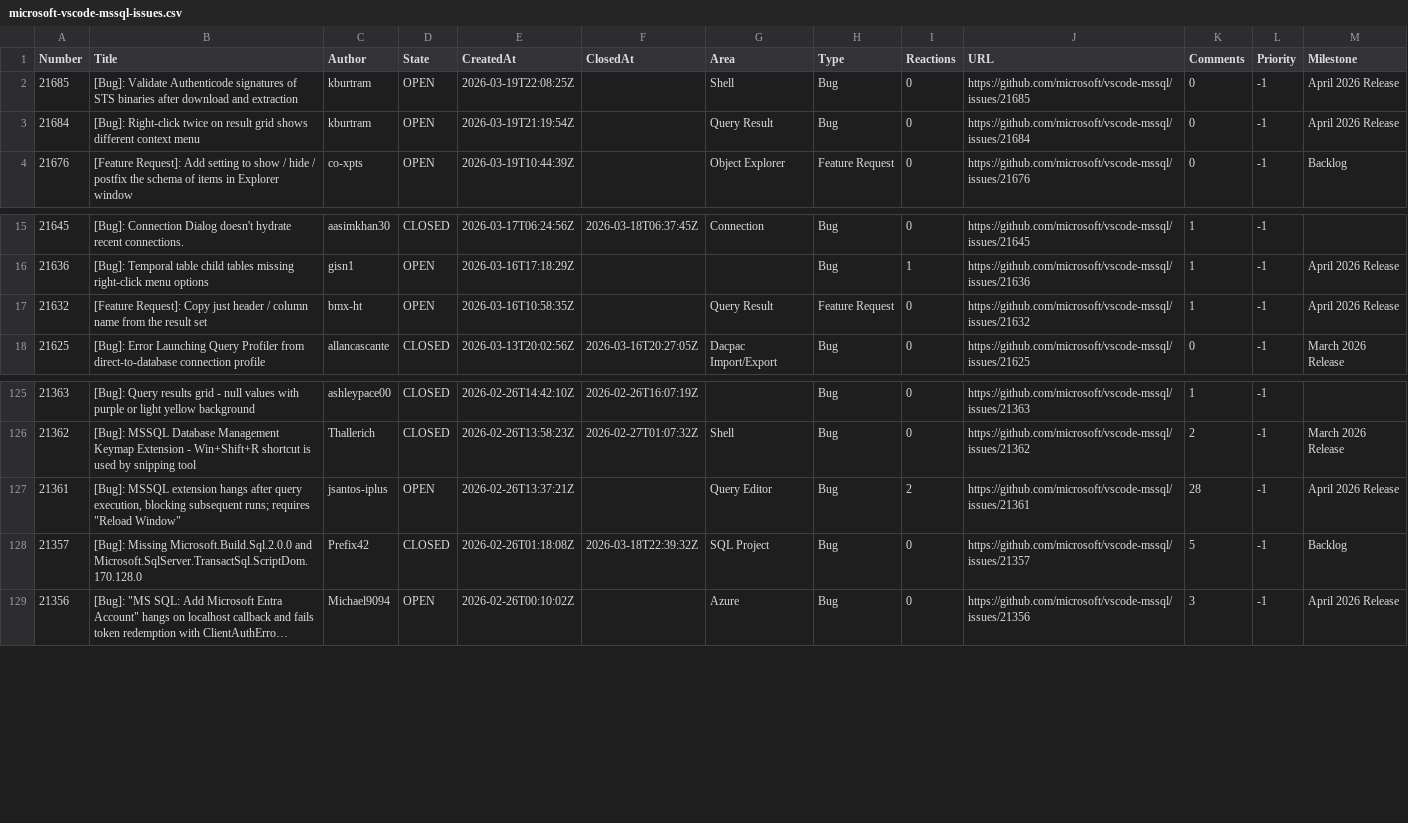
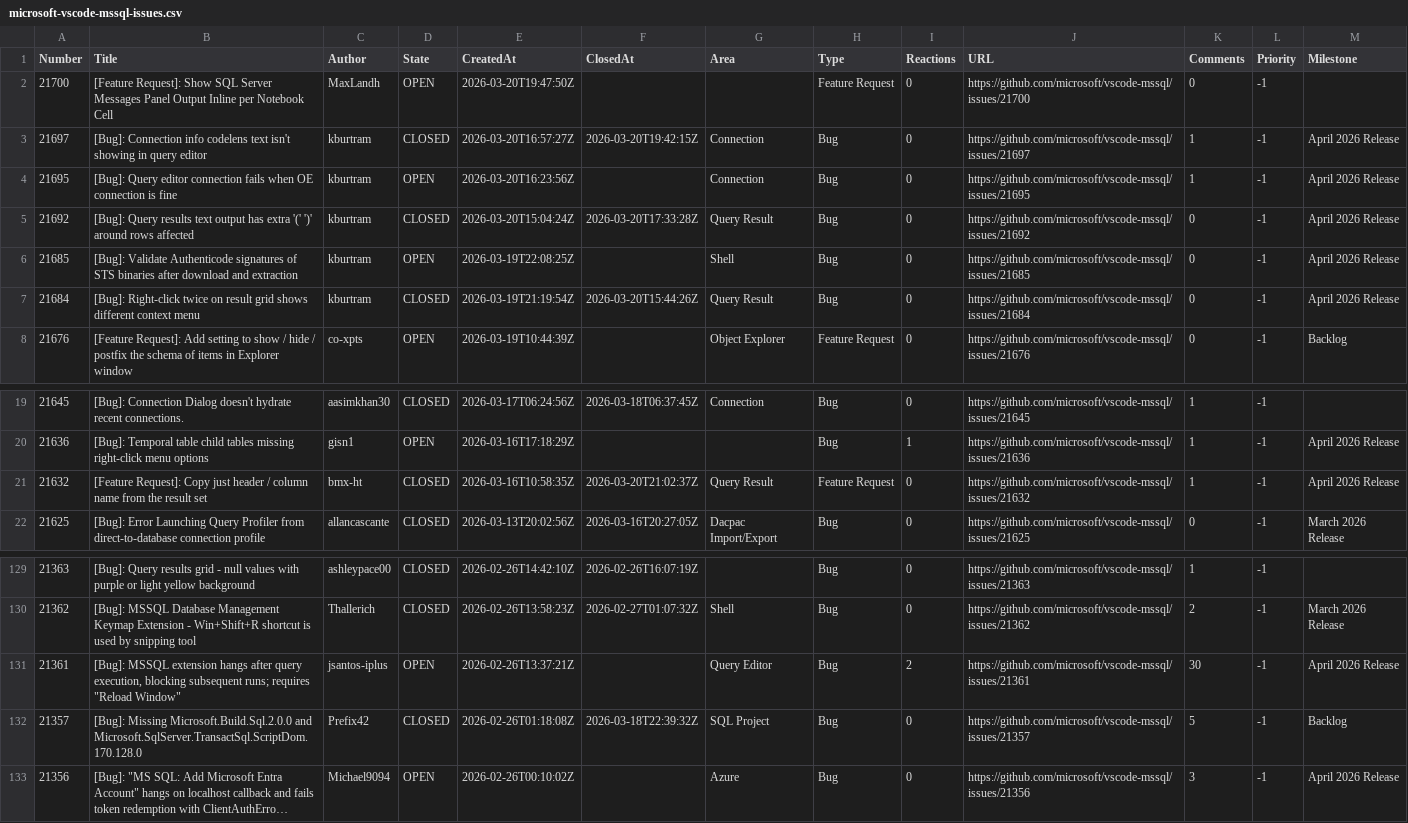
Before and after one commit to aasimkhan30/vscode-mssql-issues, a CSV file: microsoft-vscode-mssql-issues.csv, drawn as a sheet; only a part is shown, gaps mark what is left out; long unchanged cells end in ….

```diff
--- a/microsoft-vscode-mssql-issues.csv
+++ b/microsoft-vscode-mssql-issues.csv
@@ -1,4 +1,8 @@
 Number,Title,Author,State,CreatedAt,ClosedAt,Area,Type,Reactions,URL,Comments,Priority,Milestone
+"21700","[Feature Request]: Show SQL Server Messages Panel Output Inline per Notebook Cell","MaxLandh","OPEN","2026-03-20T19:47:50Z",,"","Feature Request","0","https://github.com/microsoft/vscode-mssql/issues/21700","0","-1",
+"21697","[Bug]: Connection info codelens text isn't showing in query editor","kburtram","CLOSED","2026-03-20T16:57:27Z","2026-03-20T19:42:15Z","Connection","Bug","0","https://github.com/microsoft/vscode-mssql/issues/21697","1","-1","April 2026 Release"
+"21695","[Bug]: Query editor connection fails when OE connection is fine","kburtram","OPEN","2026-03-20T16:23:56Z",,"Connection","Bug","0","https://github.com/microsoft/vscode-mssql/issues/21695","1","-1","April 2026 Release"
+"21692","[Bug]: Query results text output has extra '(' ')' around rows affected","kburtram","CLOSED","2026-03-20T15:04:24Z","2026-03-20T17:33:28Z","Query Result","Bug","0","https://github.com/microsoft/vscode-mssql/issues/21692","0","-1","April 2026 Release"
 "21685","[Bug]: Validate Authenticode signatures of STS binaries after download and extraction","kburtram","OPEN","2026-03-19T22:08:25Z",,"Shell","Bug","0","https://github.com/microsoft/vscode-mssql/issues/21685","0","-1","April 2026 Release"
-"21684","[Bug]: Right-click twice on result grid shows different context menu","kburtram","OPEN","2026-03-19T21:19:54Z",,"Query Result","Bug","0","https://github.com/microsoft/vscode-mssql/issues/21684","0","-1","April 2026 Release"
+"21684","[Bug]: Right-click twice on result grid shows different context menu","kburtram","CLOSED","2026-03-19T21:19:54Z","2026-03-20T15:44:26Z","Query Result","Bug","0","https://github.com/microsoft/vscode-mssql/issues/21684","0","-1","April 2026 Release"
 "21676","[Feature Request]: Add setting to show / hide / postfix the schema of items in Explorer window","co-xpts","OPEN","2026-03-19T10:44:39Z",,"Object Explorer","Feature Request","0","https://github.com/microsoft/vscode-mssql/issues/21676","0","-1","Backlog"
@@ -16,3 +20,3 @@ Number,Title,Author,State,CreatedAt,ClosedAt,Area,Type,Reactions,URL,Comments,Pr
 "21636","[Bug]: Temporal table child tables missing right-click menu options","gisn1","OPEN","2026-03-16T17:18:29Z",,"","Bug","1","https://github.com/microsoft/vscode-mssql/issues/21636","1","-1","April 2026 Release"
-"21632","[Feature Request]: Copy just header / column name from the result set","bmx-ht","OPEN","2026-03-16T10:58:35Z",,"Query Result","Feature Request","0","https://github.com/microsoft/vscode-mssql/issues/21632","1","-1","April 2026 Release"
+"21632","[Feature Request]: Copy just header / column name from the result set","bmx-ht","CLOSED","2026-03-16T10:58:35Z","2026-03-20T21:02:37Z","Query Result","Feature Request","0","https://github.com/microsoft/vscode-mssql/issues/21632","1","-1","April 2026 Release"
 "21625","[Bug]: Error Launching Query Profiler from direct-to-database connection profile","allancascante","CLOSED","2026-03-13T20:02:56Z","2026-03-16T20:27:05Z","Dacpac Import/Export","Bug","0","https://github.com/microsoft/vscode-mssql/issues/21625","0","-1","March 2026 Release"
@@ -126,3 +130,3 @@ Number,Title,Author,State,CreatedAt,ClosedAt,Area,Type,Reactions,URL,Comments,Pr
 "21362","[Bug]: MSSQL Database Management Keymap Extension - Win+Shift+R shortcut is used by snipping tool","Thallerich","CLOSED","2026-02-26T13:58:23Z","2026-02-27T01:07:32Z","Shell","Bug","0","https://github.com/microsoft/vscode-mssql/issues/21362","2","-1","March 2026 Release"
-"21361","[Bug]: MSSQL extension hangs after query execution, blocking subsequent runs; requires ""Reload Window""","jsantos-iplus","OPEN","2026-02-26T13:37:21Z",,"Query Editor","Bug","2","https://github.com/microsoft/vscode-mssql/issues/21361","28","-1","April 2026 Release"
+"21361","[Bug]: MSSQL extension hangs after query execution, blocking subsequent runs; requires ""Reload Window""","jsantos-iplus","OPEN","2026-02-26T13:37:21Z",,"Query Editor","Bug","2","https://github.com/microsoft/vscode-mssql/issues/21361","30","-1","April 2026 Release"
 "21357","[Bug]: Missing Microsoft.Build.Sql.2.0.0 and Microsoft.SqlServer.TransactSql.ScriptDom.170.128.0","Prefix42","CLOSED","2026-02-26T01:18:08Z","2026-03-18T22:39:32Z","SQL Project","Bug","0","https://github.com/microsoft/vscode-mssql/issues/21357","5","-1","Backlog"
```
Also changed, not shown: 2 other files.
